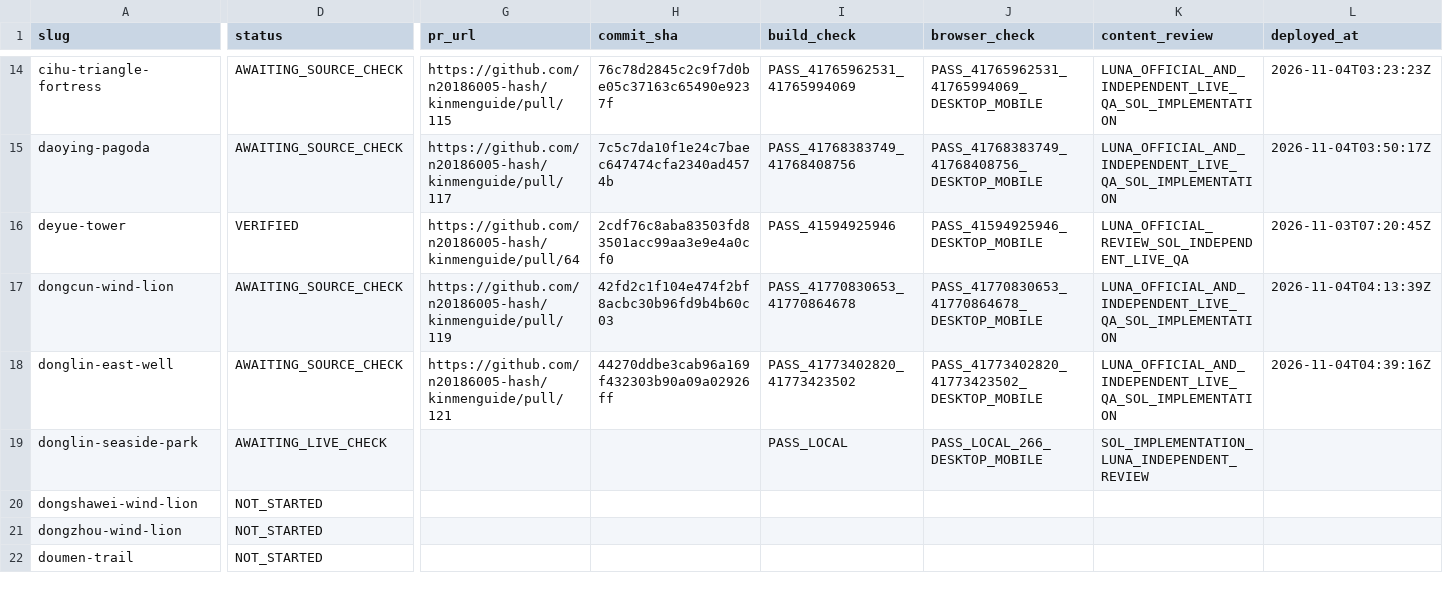
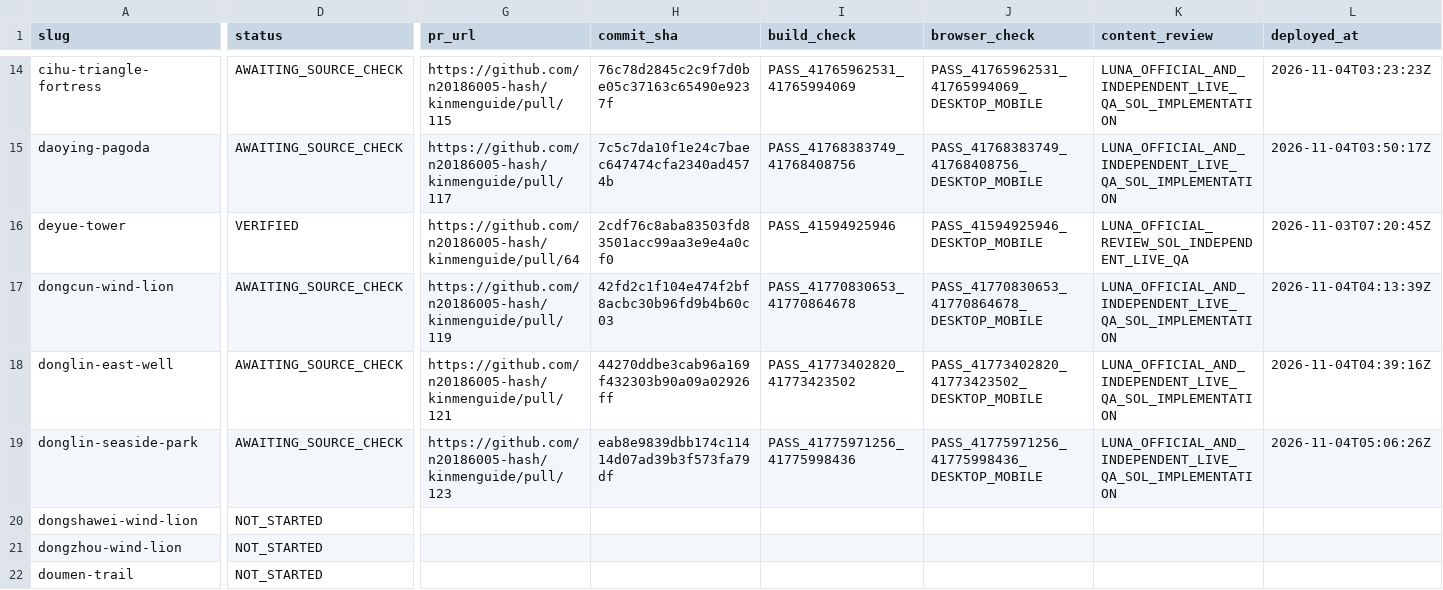
Before and after one commit to n20186005-hash/kinmenguide, a CSV file: docs/attraction-template-migration.csv, drawn as a sheet; only a part is shown, gaps mark what is left out; the diff covers the shown part only; the diff names each change by its address in the sheet, - before the commit and + after, or states it on an @@ line.

Commit message:
Record Donglin Seaside production check and source gaps (#124)

```diff
--- a/docs/attraction-template-migration.csv
+++ b/docs/attraction-template-migration.csv
-D19 (status): AWAITING_LIVE_CHECK
+D19 (status): AWAITING_SOURCE_CHECK
-G19 (pr_url): (empty)
+G19 (pr_url): https://github.com/n20186005-hash/kinmenguide/pull/123
-H19 (commit_sha): (empty)
+H19 (commit_sha): eab8e9839dbb174c11414d07ad39b3f573fa79df
-I19 (build_check): PASS_LOCAL
+I19 (build_check): PASS_41775971256_41775998436
-J19 (browser_check): PASS_LOCAL_266_DESKTOP_MOBILE
+J19 (browser_check): PASS_41775971256_41775998436_DESKTOP_MOBILE
-K19 (content_review): SOL_IMPLEMENTATION_LUNA_INDEPENDENT_REVIEW
+K19 (content_review): LUNA_OFFICIAL_AND_INDEPENDENT_LIVE_QA_SOL_IMPLEMENTATION
-L19 (deployed_at): (empty)
+L19 (deployed_at): 2026-11-04T05:06:26Z
```
Also changed, not shown: 1 edited cell elsewhere in this file.
